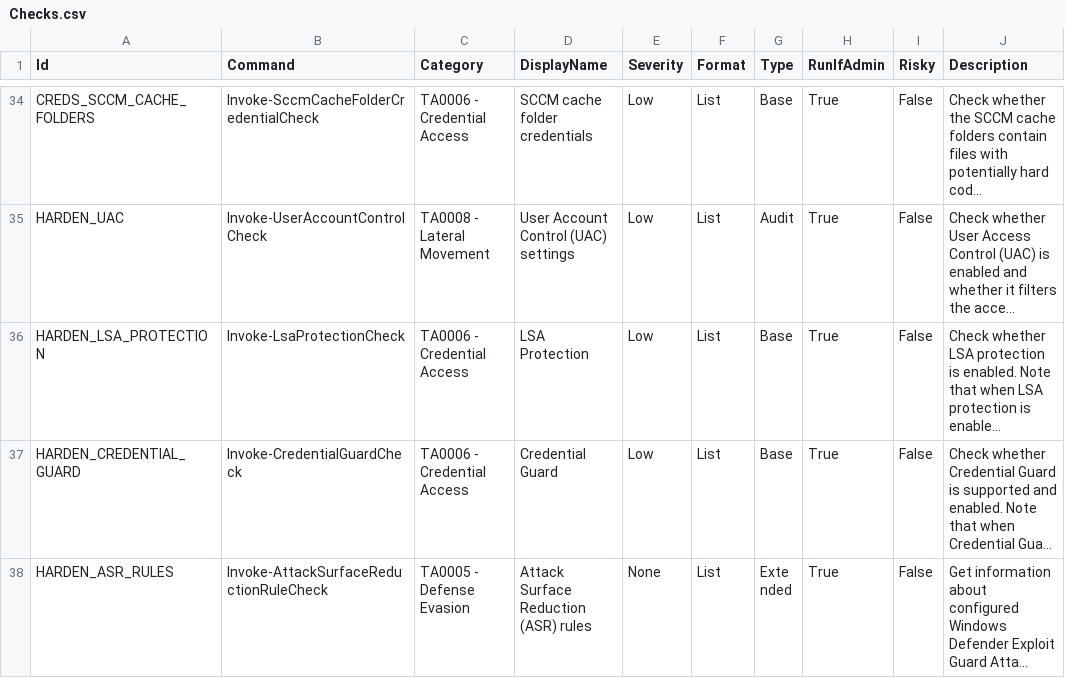
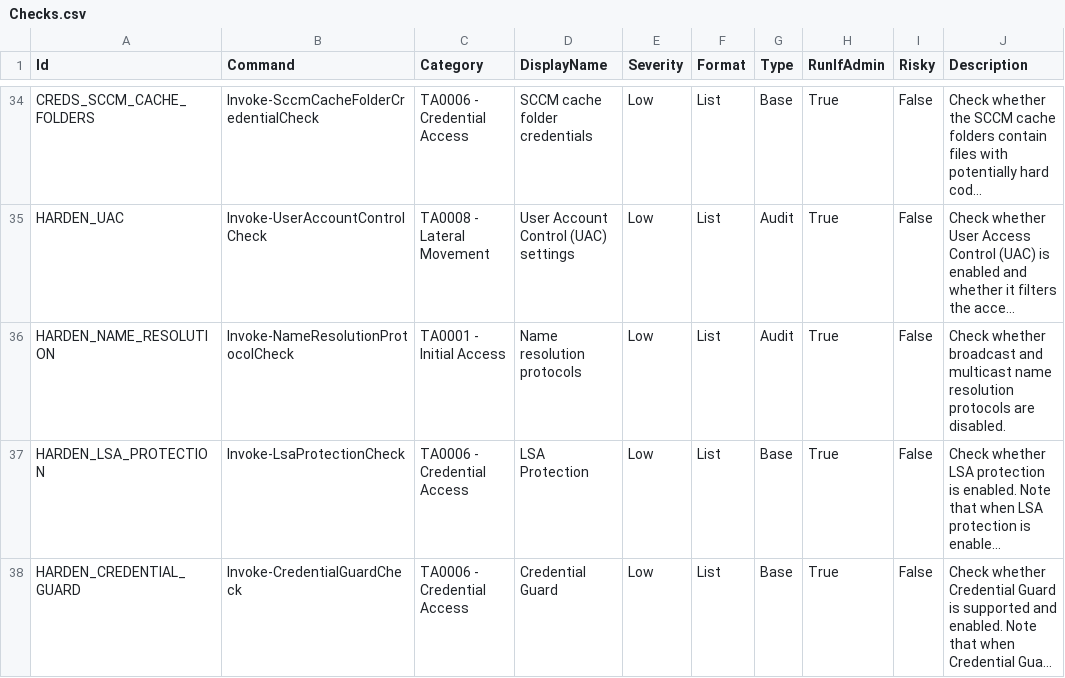
Before and after one commit to itm4n/PrivescCheck, a CSV file: build/Checks.csv, drawn as a sheet; only a part is shown, gaps mark what is left out; the shorter side is filled out with more unchanged rows; long unchanged cells end in …; the diff names each change by its address in the sheet, - before the commit and + after, or states it on an @@ line.

Commit message:
Add a check for name resolution protocol configuration

```diff
--- a/build/Checks.csv
+++ b/build/Checks.csv
+row 36: HARDEN_NAME_RESOLUTION | Invoke-NameResolutionProtocolCheck | TA0001 - Initial Access | Name resolution protocols | Low | List | Audit | True | False | Check whether broadcast and multicast name resolution protocols are disabled.
```
Also changed, not shown: 3 other files.
